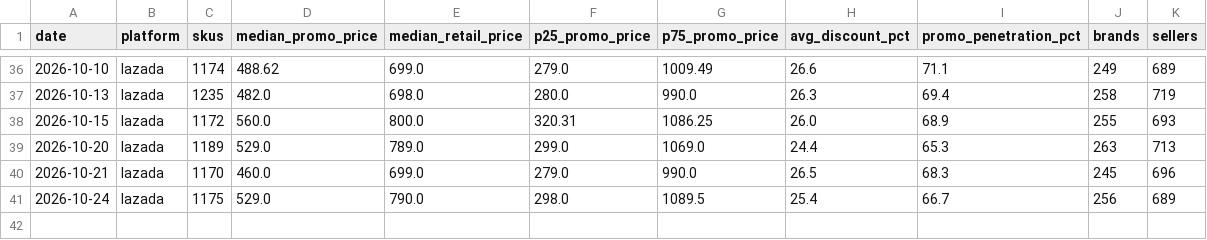
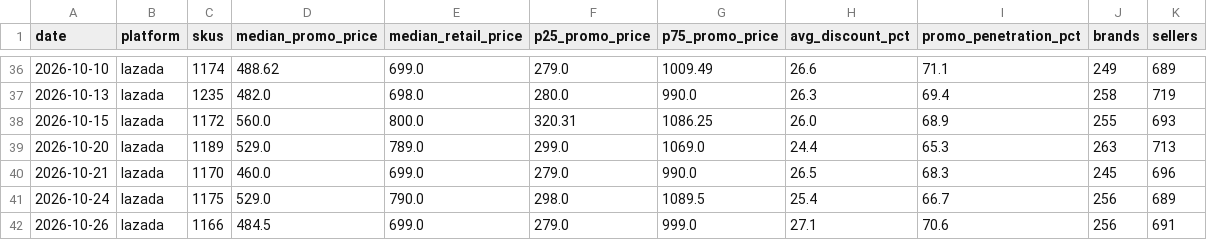
Before and after one commit to swuttipat/ecom-price-tracker, a CSV file: data/processed/market_daily.csv, drawn as a sheet; only a part is shown, gaps mark what is left out.

```diff
--- a/data/processed/market_daily.csv
+++ b/data/processed/market_daily.csv
@@ -41 +41,2 @@
 2026-10-24,lazada,1175,529.0,790.0,298.0,1089.5,25.4,66.7,256,689
+2026-10-26,lazada,1166,484.5,699.0,279.0,999.0,27.1,70.6,256,691
```
Also changed, not shown: data/processed/data_quality.csv, data/processed/latest.csv, 7 other files.
